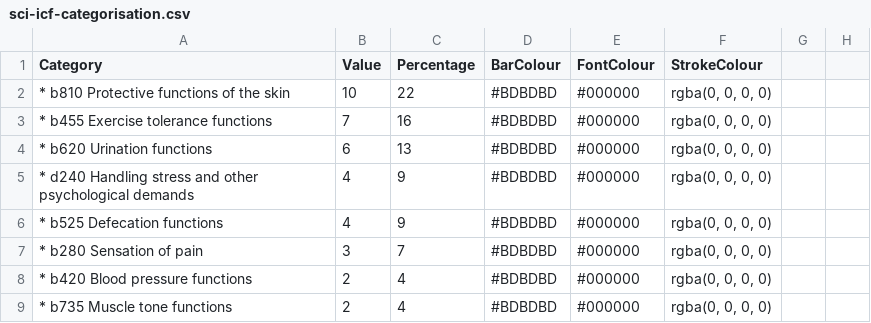
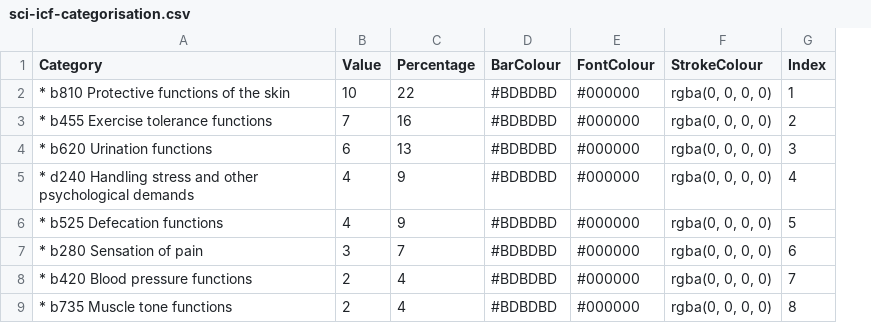
Before and after one commit to r-bernard/tester, a CSV file: sci-icf-categorisation.csv, drawn as a sheet; only a part is shown; removed rows and columns are numbered as before the commit, all else as after; the diff names each change by its address in the sheet, - before the commit and + after, or states it on an @@ line.

Commit message:
Update sci-icf-categorisation.csv

```diff
--- a/sci-icf-categorisation.csv
+++ b/sci-icf-categorisation.csv
-column G, empty
-column H, empty
+column G (Index), rows 2-9: 1 | 2 | 3 | 4 | 5 | 6 | 7 | 8
```
